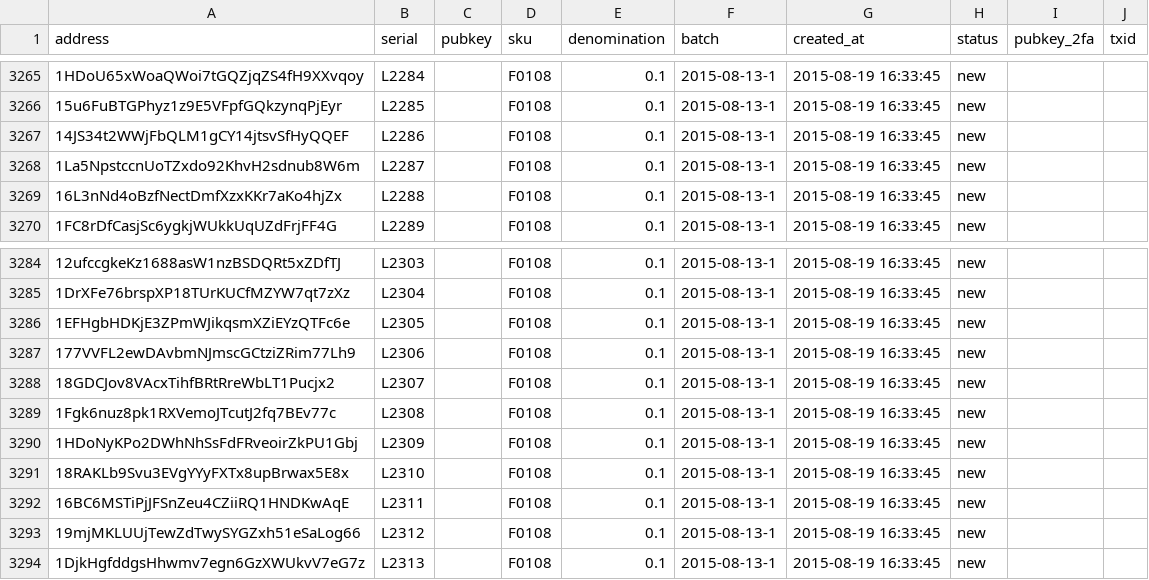
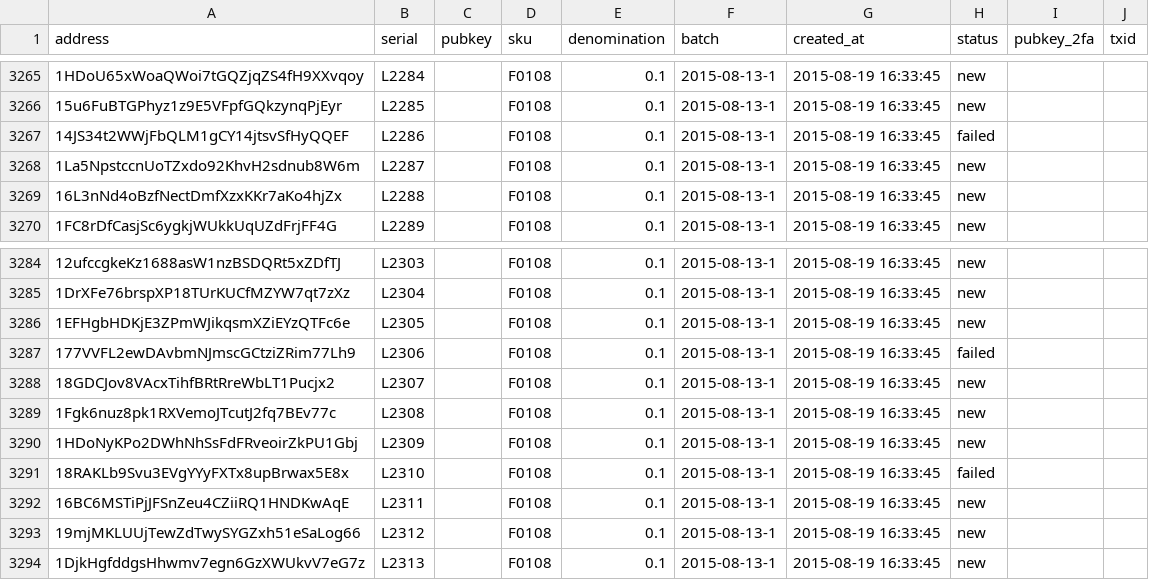
Before and after one commit to prasos/denarium-database, a TSV file: coin.tsv, drawn as a sheet; only a part is shown, gaps mark what is left out.

Commit message:
Daily coin status update

```diff
--- a/coin.tsv
+++ b/coin.tsv
@@ -3266,3 +3266,3 @@ address	serial	pubkey	sku	denomination	batch	created_at	status	pubkey_2fa	txid
 15u6FuBTGPhyz1z9E5VFpfGQkzynqPjEyr	L2285		F0108	0.1	2015-08-13-1	2015-08-19 16:33:45	new		
-14JS34t2WWjFbQLM1gCY14jtsvSfHyQQEF	L2286		F0108	0.1	2015-08-13-1	2015-08-19 16:33:45	new		
+14JS34t2WWjFbQLM1gCY14jtsvSfHyQQEF	L2286		F0108	0.1	2015-08-13-1	2015-08-19 16:33:45	failed		
 1La5NpstccnUoTZxdo92KhvH2sdnub8W6m	L2287		F0108	0.1	2015-08-13-1	2015-08-19 16:33:45	new		
@@ -3286,3 +3286,3 @@ address	serial	pubkey	sku	denomination	batch	created_at	status	pubkey_2fa	txid
 1EFHgbHDKjE3ZPmWJikqsmXZiEYzQTFc6e	L2305		F0108	0.1	2015-08-13-1	2015-08-19 16:33:45	new		
-177VVFL2ewDAvbmNJmscGCtziZRim77Lh9	L2306		F0108	0.1	2015-08-13-1	2015-08-19 16:33:45	new		
+177VVFL2ewDAvbmNJmscGCtziZRim77Lh9	L2306		F0108	0.1	2015-08-13-1	2015-08-19 16:33:45	failed		
 18GDCJov8VAcxTihfBRtRreWbLT1Pucjx2	L2307		F0108	0.1	2015-08-13-1	2015-08-19 16:33:45	new		
@@ -3290,3 +3290,3 @@ address	serial	pubkey	sku	denomination	batch	created_at	status	pubkey_2fa	txid
 1HDoNyKPo2DWhNhSsFdFRveoirZkPU1Gbj	L2309		F0108	0.1	2015-08-13-1	2015-08-19 16:33:45	new		
-18RAKLb9Svu3EVgYYyFXTx8upBrwax5E8x	L2310		F0108	0.1	2015-08-13-1	2015-08-19 16:33:45	new		
+18RAKLb9Svu3EVgYYyFXTx8upBrwax5E8x	L2310		F0108	0.1	2015-08-13-1	2015-08-19 16:33:45	failed		
 16BC6MSTiPjJFSnZeu4CZiiRQ1HNDKwAqE	L2311		F0108	0.1	2015-08-13-1	2015-08-19 16:33:45	new		
```
Also changed, not shown: 1 other file.
